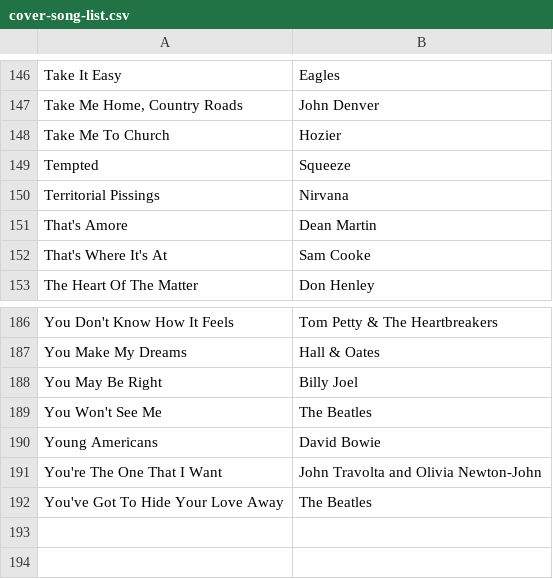
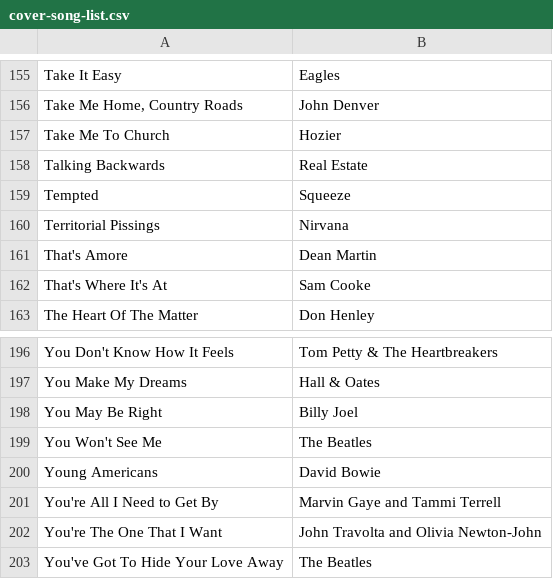
Before and after one commit to bronzehedwick/swiftglidden, a CSV file: static/files/cover-song-list.csv, drawn as a sheet; only a part is shown, gaps mark what is left out; the diff covers the shown part only.

```diff
--- a/static/files/cover-song-list.csv
+++ b/static/files/cover-song-list.csv
@@ -148,2 +157,3 @@ Take It Easy,Eagles
 Take Me To Church,Hozier
+Talking Backwards,Real Estate
 Tempted,Squeeze
@@ -190,2 +200,3 @@ You Won't See Me,The Beatles
 Young Americans,David Bowie
+You're All I Need to Get By,Marvin Gaye and Tammi Terrell
 You're The One That I Want,John Travolta and Olivia Newton-John
```
Also changed, not shown: 9 added rows elsewhere in this file.
